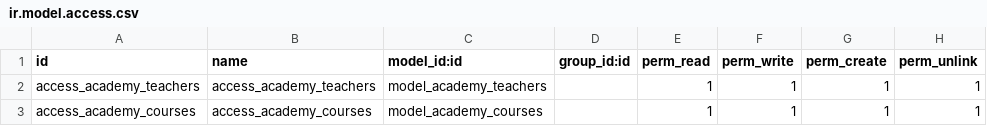
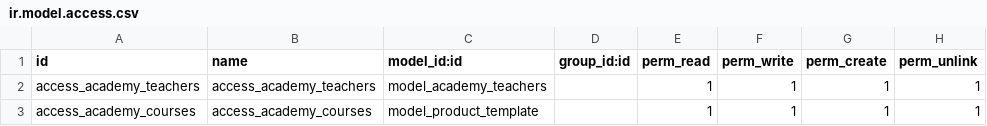
Before and after one commit to alexsvlight/OpenAcademy, a CSV file: academy/security/ir.model.access.csv, drawn as a sheet.

```diff
--- a/academy/security/ir.model.access.csv
+++ b/academy/security/ir.model.access.csv
@@ -2,2 +2,2 @@ id,name,model_id:id,group_id:id,perm_read,perm_write,perm_create,perm_unlink
 access_academy_teachers,access_academy_teachers,model_academy_teachers,,1,1,1,1
-access_academy_courses,access_academy_courses,model_academy_courses,,1,1,1,1
+access_academy_courses,access_academy_courses,model_product_template,,1,1,1,1
```
Also changed, not shown: 6 other files.
